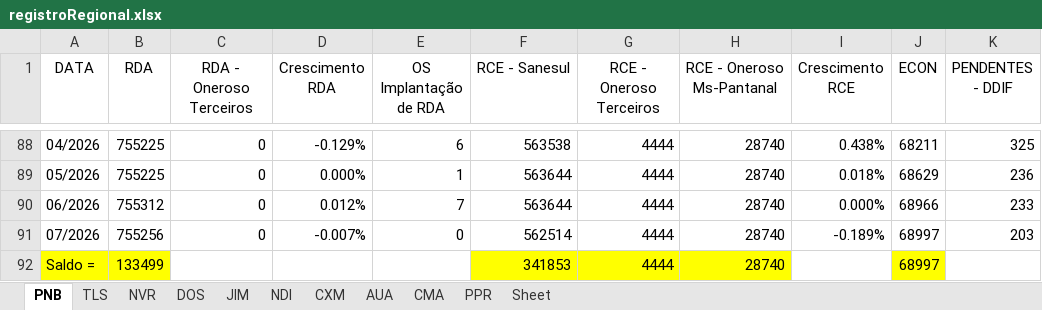
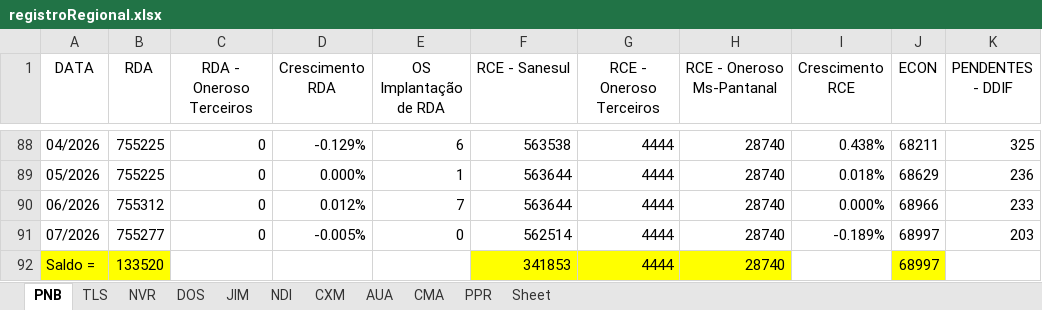
Before and after one commit to OtavioDayrots/Registro_Regional_MS, an Excel workbook: estado/registroRegional.xlsx, sheet PNB, drawn as a sheet; only a part is shown, gaps mark what is left out; values as stored, in another font and other column widths than the file's, no borders; charts and pictures not drawn; the diff names each change by its address in the sheet, - before the commit and + after, or states it on an @@ line.

```diff
--- a/estado/registroRegional.xlsx (sheet PNB)
+++ b/estado/registroRegional.xlsx (sheet PNB)
-B91 (RDA): 755256
+B91 (RDA): 755277
-D91 (Crescimento RDA): -0.007%
+D91 (Crescimento RDA): -0.005%
-B92 (RDA): 133499
+B92 (RDA): 133520
```
Also changed, not shown: sheet DOS, sheet AUA, sheet NDI, sheet PPR, sheet CXM, sheet NVR, regionais/registroCXM.xlsx, regionais/registroDOS.xlsx, 8 other files.
